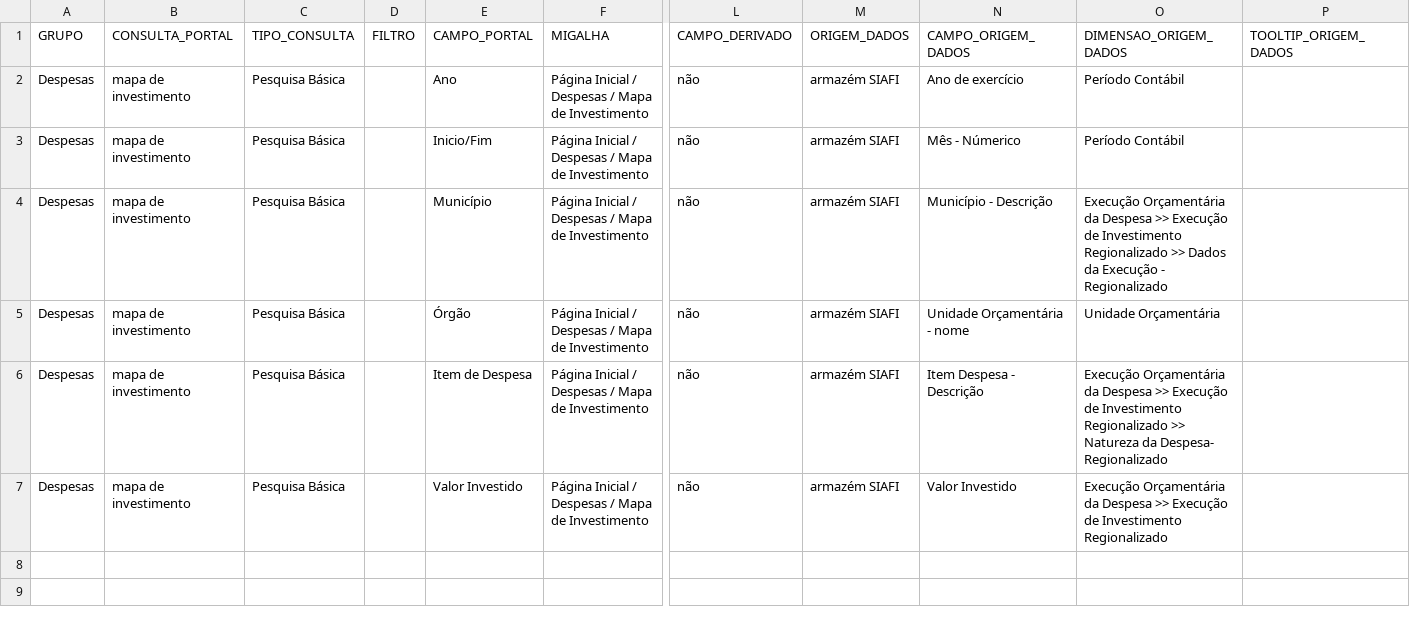
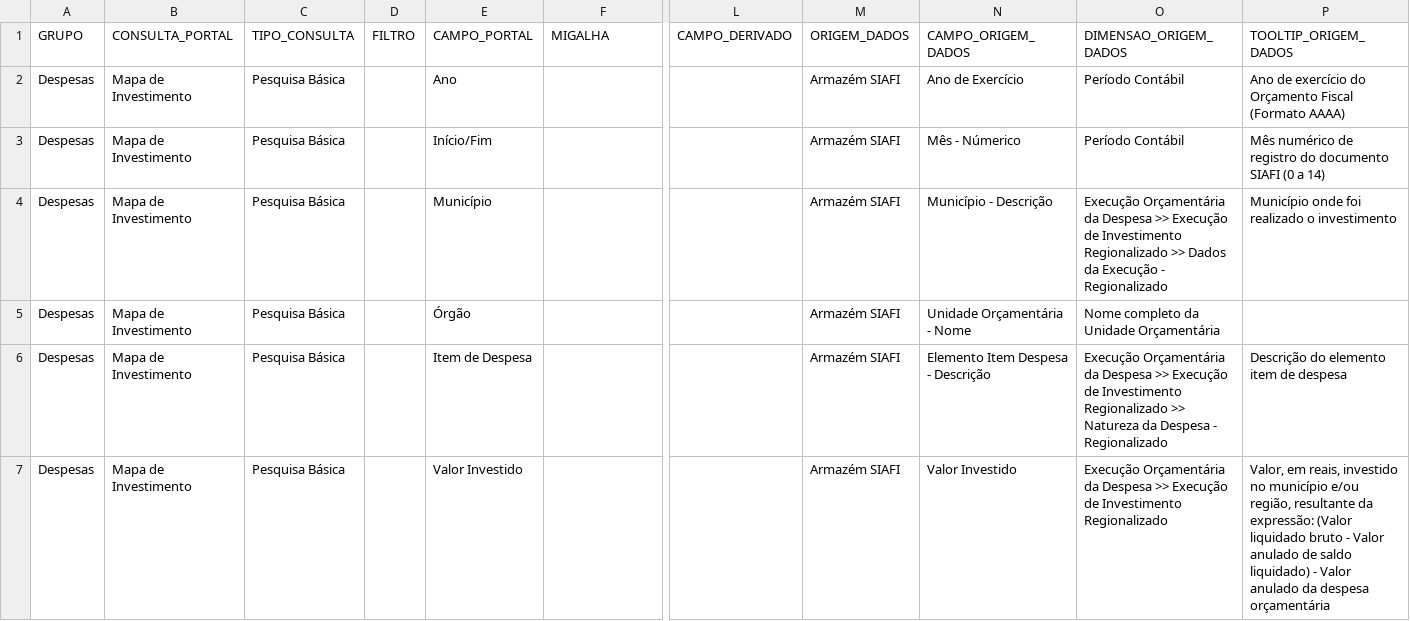
Before and after one commit to transparencia-mg/mapa-consultas-portal-transparencia, a CSV file: data/mapa-investimento.csv, drawn as a sheet; only a part is shown, gaps mark what is left out; the diff names each change by its address in the sheet, - before the commit and + after, or states it on an @@ line.

Commit message:
inclui os mapa das consultas de mapa de investimento e transferencia de impostos

```diff
--- a/data/mapa-investimento.csv
+++ b/data/mapa-investimento.csv
-B2:B7 (CONSULTA_PORTAL): mapa de investimento
+B2:B7 (CONSULTA_PORTAL): Mapa de Investimento
-F2:F7 (MIGALHA): Página Inicial / Despesas / Mapa de Investimento
+F2:F7 (MIGALHA): (empty)
-L2:L7 (CAMPO_DERIVADO): não
+L2:L7 (CAMPO_DERIVADO): (empty)
-M2:M7 (ORIGEM_DADOS): armazém SIAFI
+M2:M7 (ORIGEM_DADOS): Armazém SIAFI
-N2 (CAMPO_ORIGEM_DADOS): Ano de exercício
+N2 (CAMPO_ORIGEM_DADOS): Ano de Exercício
-P2 (TOOLTIP_ORIGEM_DADOS): (empty)
+P2 (TOOLTIP_ORIGEM_DADOS): Ano de exercício do Orçamento Fiscal (Formato AAAA)
-E3 (CAMPO_PORTAL): Inicio/Fim
+E3 (CAMPO_PORTAL): Início/Fim
-P3 (TOOLTIP_ORIGEM_DADOS): (empty)
+P3 (TOOLTIP_ORIGEM_DADOS): Mês numérico de registro do documento SIAFI (0 a 14)
-P4 (TOOLTIP_ORIGEM_DADOS): (empty)
+P4 (TOOLTIP_ORIGEM_DADOS): Município onde foi realizado o investimento
-N5 (CAMPO_ORIGEM_DADOS): Unidade Orçamentária - nome
+N5 (CAMPO_ORIGEM_DADOS): Unidade Orçamentária - Nome
-O5 (DIMENSAO_ORIGEM_DADOS): Unidade Orçamentária
+O5 (DIMENSAO_ORIGEM_DADOS): Nome completo da Unidade Orçamentária
-N6 (CAMPO_ORIGEM_DADOS): Item Despesa - Descrição
+N6 (CAMPO_ORIGEM_DADOS): Elemento Item Despesa - Descrição
-O6 (DIMENSAO_ORIGEM_DADOS): …Natureza da Despesa- Regionalizado
+O6 (DIMENSAO_ORIGEM_DADOS): …Natureza da Despesa - Regionalizado
-P6 (TOOLTIP_ORIGEM_DADOS): (empty)
+P6 (TOOLTIP_ORIGEM_DADOS): Descrição do elemento item de despesa
-P7 (TOOLTIP_ORIGEM_DADOS): (empty)
+P7 (TOOLTIP_ORIGEM_DADOS): Valor, em reais, investido no município e/ou região, resultante da expressão: (Valor liquidado bruto - Valor anulado de saldo liquidado) - Valor anulado da despesa orçamentária
```
Also changed, not shown: 1 other file.
